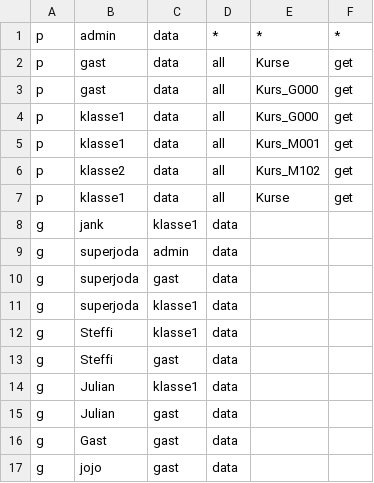
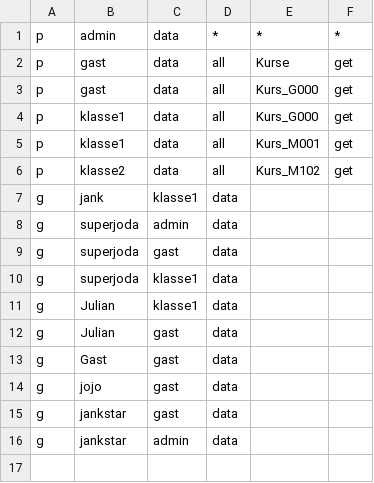
Before and after one commit to jankstar/lernpfad, a CSV file: lernpfad/policy.csv, drawn as a sheet.

Commit message:
change admin pade

```diff
--- a/lernpfad/policy.csv
+++ b/lernpfad/policy.csv
@@ -6,3 +6,2 @@ p, klasse1, data, all, Kurs_M001, get
 p, klasse2, data, all, Kurs_M102, get
-p, klasse1, data, all, Kurse, get
 g, jank, klasse1, data
@@ -11,4 +10,2 @@ g, superjoda, gast, data
 g, superjoda, klasse1, data
-g, Steffi, klasse1, data
-g, Steffi, gast, data
 g, Julian, klasse1, data
@@ -17 +14,3 @@ g, Gast, gast, data
 g, jojo, gast, data
+g, jankstar, gast, data
+g, jankstar, admin, data
```
Also changed, not shown: 3 other files.
